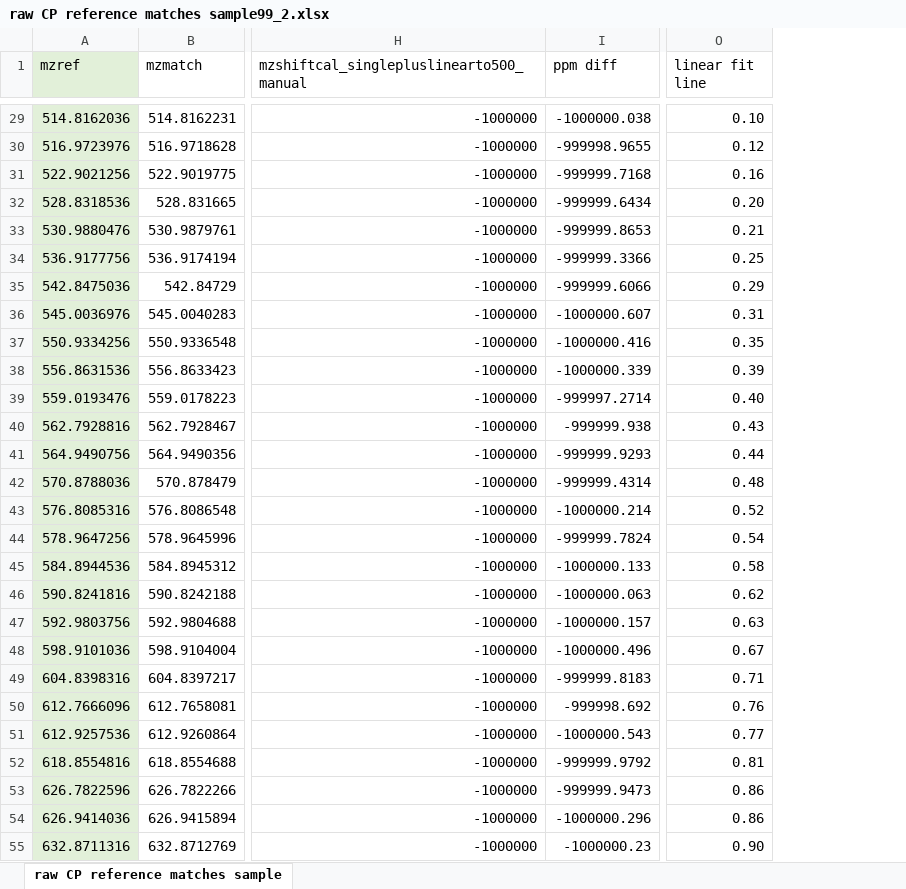
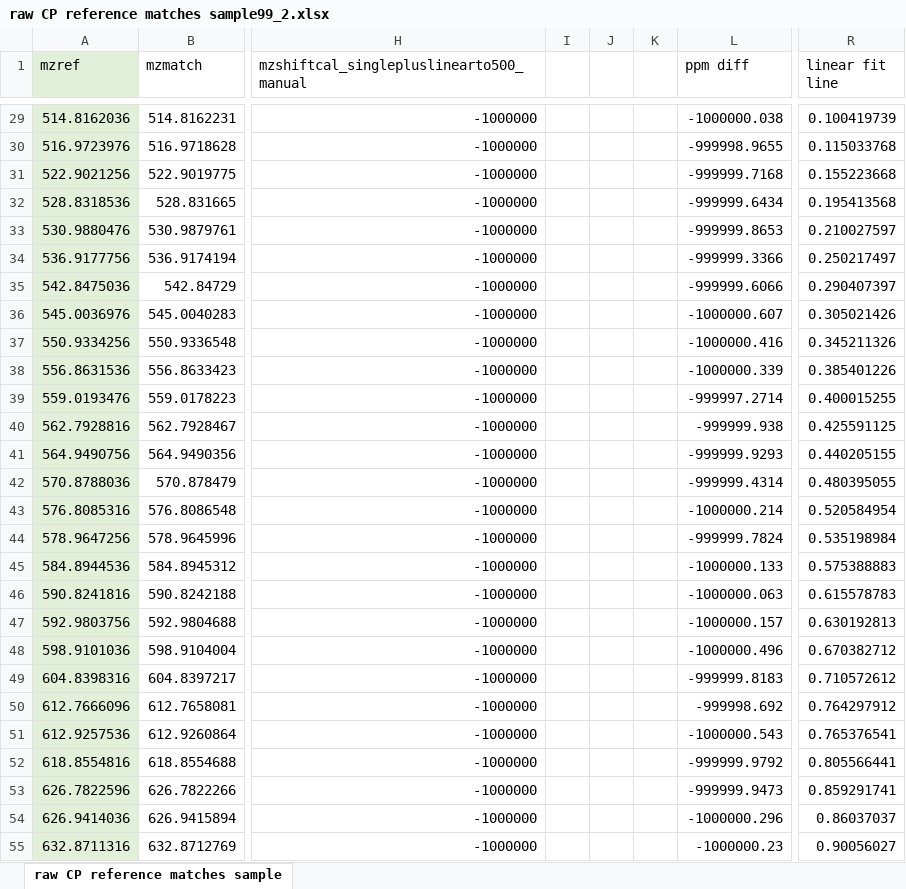
Before and after one commit to toxicpeng/TargetDecoy, an Excel workbook: products analysis/reference compounds analysis/raw CP reference matches sample99_2.xlsx, sheet raw CP reference matches sample, drawn as a sheet; only a part is shown, gaps mark what is left out; values as stored, in another font and other column widths than the file's, no borders; charts and pictures not drawn; addresses are those after the commit; the diff covers the shown part only; the diff names each change by its address in the sheet, - before the commit and + after, or states it on an @@ line.

```diff
--- a/products analysis/reference compounds analysis/raw CP reference matches sample99_2.xlsx (sheet raw CP reference matches sample)
+++ b/products analysis/reference compounds analysis/raw CP reference matches sample99_2.xlsx (sheet raw CP reference matches sample)
+column I, empty
+column J, empty
+column K, empty
-R29 (linear fit line): 0.10
+R29 (linear fit line): 0.100419739
-R30 (linear fit line): 0.12
+R30 (linear fit line): 0.115033768
-R31 (linear fit line): 0.16
+R31 (linear fit line): 0.155223668
-R32 (linear fit line): 0.20
+R32 (linear fit line): 0.195413568
-R33 (linear fit line): 0.21
+R33 (linear fit line): 0.210027597
-R34 (linear fit line): 0.25
+R34 (linear fit line): 0.250217497
-R35 (linear fit line): 0.29
+R35 (linear fit line): 0.290407397
-R36 (linear fit line): 0.31
+R36 (linear fit line): 0.305021426
-R37 (linear fit line): 0.35
+R37 (linear fit line): 0.345211326
-R38 (linear fit line): 0.39
+R38 (linear fit line): 0.385401226
-R39 (linear fit line): 0.40
+R39 (linear fit line): 0.400015255
-R40 (linear fit line): 0.43
+R40 (linear fit line): 0.425591125
-R41 (linear fit line): 0.44
+R41 (linear fit line): 0.440205155
-R42 (linear fit line): 0.48
+R42 (linear fit line): 0.480395055
-R43 (linear fit line): 0.52
+R43 (linear fit line): 0.520584954
-R44 (linear fit line): 0.54
+R44 (linear fit line): 0.535198984
-R45 (linear fit line): 0.58
+R45 (linear fit line): 0.575388883
-R46 (linear fit line): 0.62
+R46 (linear fit line): 0.615578783
-R47 (linear fit line): 0.63
+R47 (linear fit line): 0.630192813
-R48 (linear fit line): 0.67
+R48 (linear fit line): 0.670382712
-R49 (linear fit line): 0.71
+R49 (linear fit line): 0.710572612
-R50 (linear fit line): 0.76
+R50 (linear fit line): 0.764297912
-R51 (linear fit line): 0.77
+R51 (linear fit line): 0.765376541
-R52 (linear fit line): 0.81
+R52 (linear fit line): 0.805566441
-R53 (linear fit line): 0.86
+R53 (linear fit line): 0.859291741
-R54 (linear fit line): 0.86
+R54 (linear fit line): 0.86037037
-R55 (linear fit line): 0.90
+R55 (linear fit line): 0.90056027
```
Also changed, not shown: 47 edited cells elsewhere in this sheet, formulas that keep their value, charts or pictures, products analysis/lockmass/lockmassProd_step0p001.xlsx, products analysis/reference compounds analysis/SCCPProdref list and analysis.xlsx, 12 other files.
